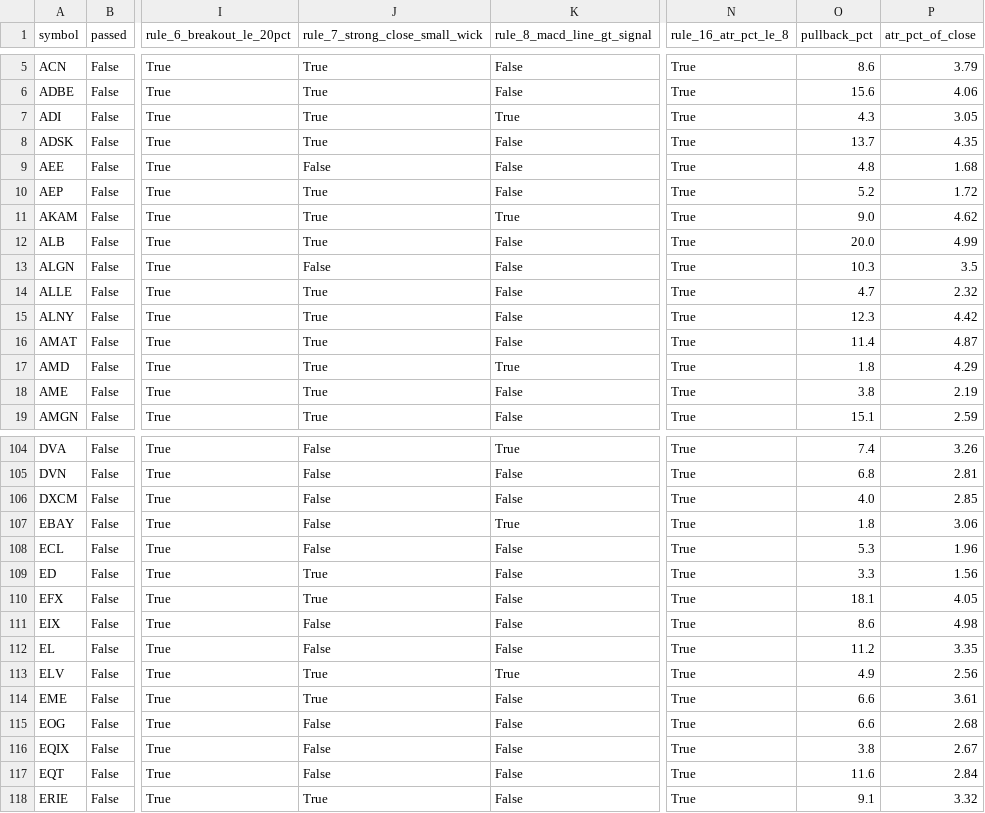
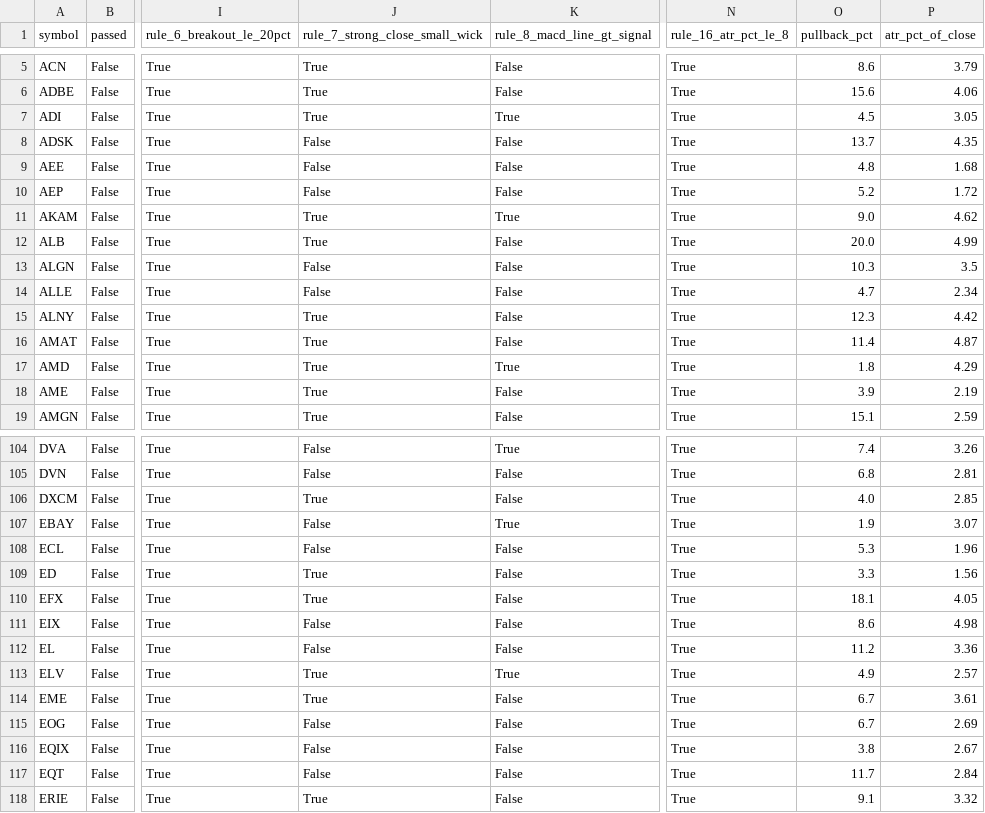
Before and after one commit to aginpappy/USSCREEN, a CSV file: screener_results.csv, drawn as a sheet; only a part is shown, gaps mark what is left out; the diff covers the shown part only; the diff names each change by its address in the sheet, - before the commit and + after, or states it on an @@ line.

```diff
--- a/screener_results.csv
+++ b/screener_results.csv
-O7 (pullback_pct): 4.3
+O7 (pullback_pct): 4.5
-J8 (rule_7_strong_close_small_wick): True
+J8 (rule_7_strong_close_small_wick): False
-J10 (rule_7_strong_close_small_wick): True
+J10 (rule_7_strong_close_small_wick): False
-J14 (rule_7_strong_close_small_wick): True
+J14 (rule_7_strong_close_small_wick): False
-P14 (atr_pct_of_close): 2.32
+P14 (atr_pct_of_close): 2.34
-O18 (pullback_pct): 3.8
+O18 (pullback_pct): 3.9
-J106 (rule_7_strong_close_small_wick): False
+J106 (rule_7_strong_close_small_wick): True
-O107 (pullback_pct): 1.8
+O107 (pullback_pct): 1.9
-P107 (atr_pct_of_close): 3.06
+P107 (atr_pct_of_close): 3.07
-P112 (atr_pct_of_close): 3.35
+P112 (atr_pct_of_close): 3.36
-P113 (atr_pct_of_close): 2.56
+P113 (atr_pct_of_close): 2.57
-O114:O115 (pullback_pct): 6.6
+O114:O115 (pullback_pct): 6.7
-P115 (atr_pct_of_close): 2.68
+P115 (atr_pct_of_close): 2.69
-O117 (pullback_pct): 11.6
+O117 (pullback_pct): 11.7
```
Also changed, not shown: 52 edited cells elsewhere in this file, 1 other file.
